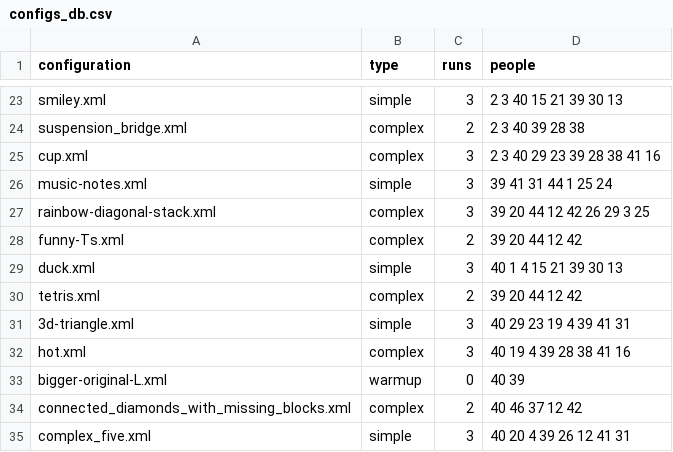
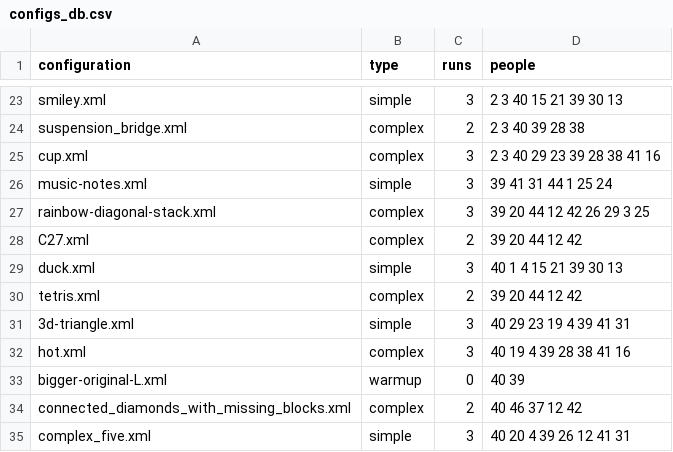
Before and after one commit to prashant-jayan21/minecraft-dialogue, a CSV file: build/install/Python_Examples/configs_db.csv, drawn as a sheet; only a part is shown, gaps mark what is left out; the diff covers the shown part only.

Commit message:
Renamed some configs for 5:00 session. In progress: renaming all other configs.

```diff
--- a/build/install/Python_Examples/configs_db.csv
+++ b/build/install/Python_Examples/configs_db.csv
@@ -27,3 +27,3 @@ music-notes.xml,simple,3,39 41 31 44 1 25 24
 rainbow-diagonal-stack.xml,complex,3,39 20 44 12 42 26 29 3 25
-funny-Ts.xml,complex,2,39 20 44 12 42
+C27.xml,complex,2,39 20 44 12 42
 duck.xml,simple,3,40 1 4 15 21 39 30 13
```
Also changed, not shown: 11 edited cells elsewhere in this file, 12 other files.
